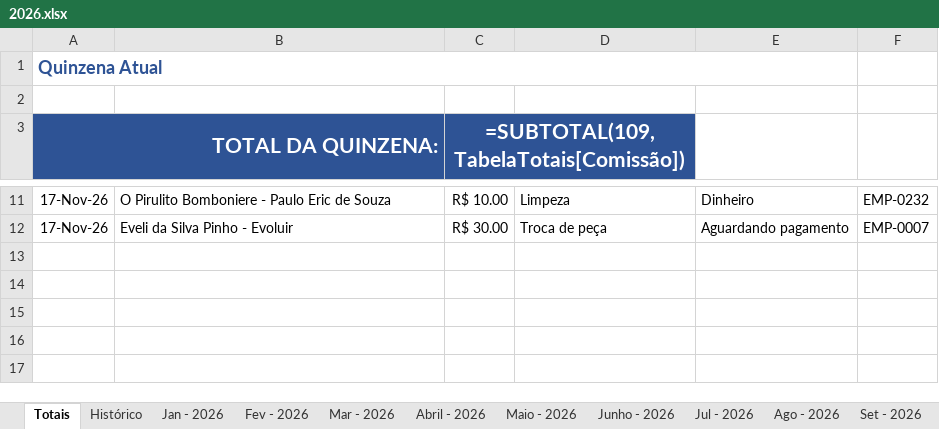
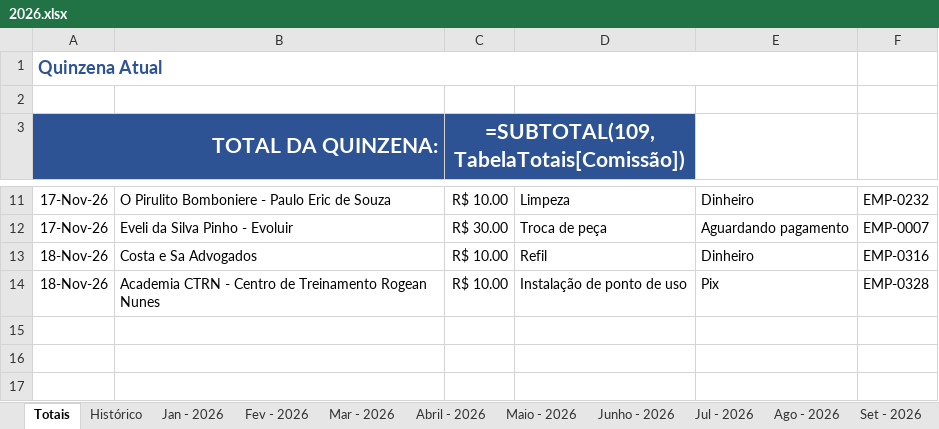
Before and after one commit to backupplanetaagua2025-hub/Comiss-es-Wiliam, an Excel workbook: 2026.xlsx, sheet Totais, drawn as a sheet; only a part is shown, gaps mark what is left out; values as stored, in another font and other column widths than the file's, no borders; formulas without a stored value are shown as written; table styles not drawn; the diff names each change by its address in the sheet, - before the commit and + after, or states it on an @@ line.

Commit message:
Atualizacao das comissoes - 18/11/2026 12:07

```diff
--- a/2026.xlsx (sheet Totais)
+++ b/2026.xlsx (sheet Totais)
-row 13: (empty)
+row 13: 18-Nov-26 | Costa e Sa Advogados | R$ 10.00 | Refil | Dinheiro | EMP-0316
-row 14: (empty)
+row 14: 18-Nov-26 | Academia CTRN - Centro de Treinamento Rogean Nunes | R$ 10.00 | Instalação de ponto de uso | Pix | EMP-0328
```
